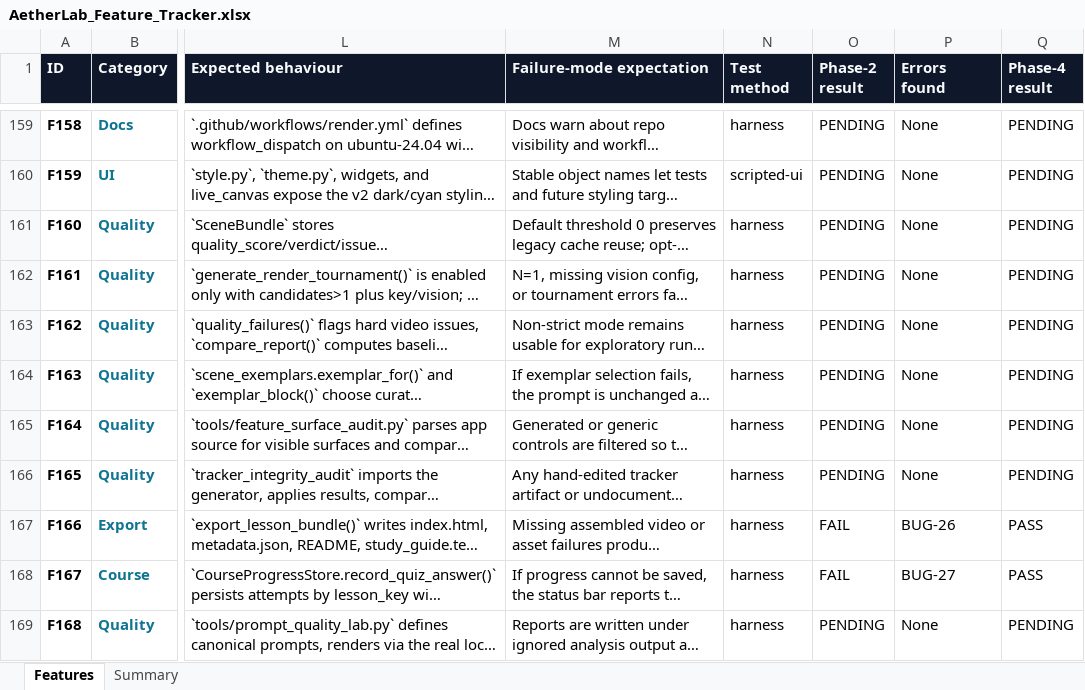
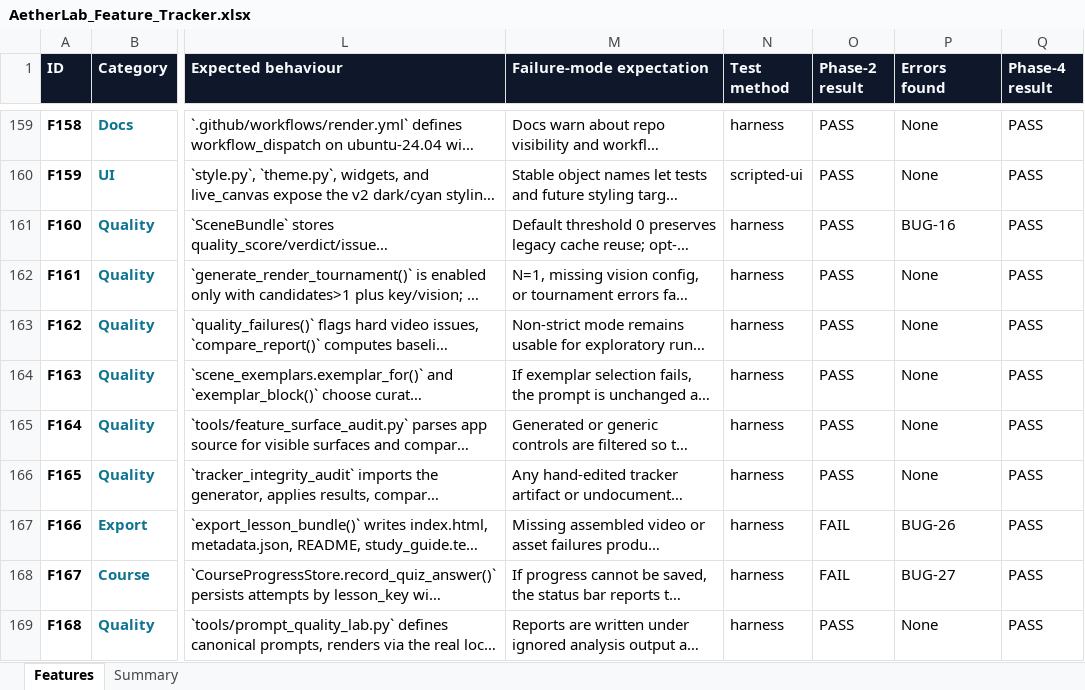
Before and after one commit to gopheriv/aetherlab, an Excel workbook: AetherLab_Feature_Tracker.xlsx, sheet Features, drawn as a sheet; only a part is shown, gaps mark what is left out; long unchanged cells end in …; values as stored, in another font and other column widths than the file's, no borders; the diff covers the shown part only; the diff names each change by its address in the sheet, - before the commit and + after, or states it on an @@ line.

```diff
--- a/AetherLab_Feature_Tracker.xlsx (sheet Features)
+++ b/AetherLab_Feature_Tracker.xlsx (sheet Features)
-O159:O166 (Phase-2 result): PENDING
+O159:O166 (Phase-2 result): PASS
-Q159:Q166 (Phase-4 result): PENDING
+Q159:Q166 (Phase-4 result): PASS
-P161 (Errors found): None
+P161 (Errors found): BUG-16
-O169 (Phase-2 result): PENDING
+O169 (Phase-2 result): PASS
-Q169 (Phase-4 result): PENDING
+Q169 (Phase-4 result): PASS
```
Also changed, not shown: 57 edited cells elsewhere in this sheet, 2 other files.
